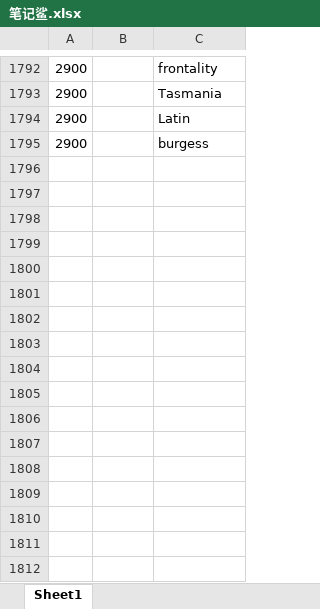
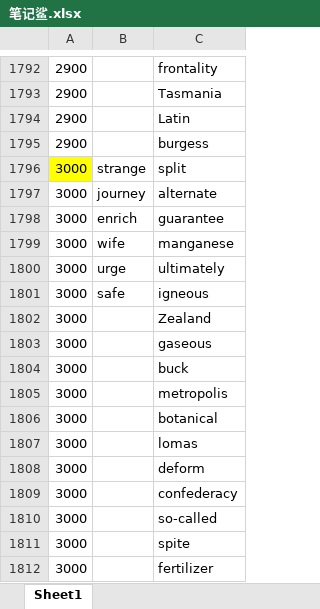
Before and after one commit to ambitiouschild/GitEnglish, an Excel workbook: 笔记鲨.xlsx, sheet Sheet1, drawn as a sheet; only a part is shown, gaps mark what is left out; values as stored, in another font and other column widths than the file's, no borders; the diff names each change by its address in the sheet, - before the commit and + after, or states it on an @@ line.

Commit message:
【笔记鲨】单词分类【3000】

```diff
--- a/笔记鲨.xlsx (sheet Sheet1)
+++ b/笔记鲨.xlsx (sheet Sheet1)
+row 1796: 3000 | strange | split
+row 1797: 3000 | journey | alternate
+row 1798: 3000 | enrich | guarantee
+row 1799: 3000 | wife | manganese
+row 1800: 3000 | urge | ultimately
+row 1801: 3000 | safe | igneous
+row 1802: 3000 |  | Zealand
+row 1803: 3000 |  | gaseous
+row 1804: 3000 |  | buck
+row 1805: 3000 |  | metropolis
+row 1806: 3000 |  | botanical
+row 1807: 3000 |  | lomas
+row 1808: 3000 |  | deform
+row 1809: 3000 |  | confederacy
+row 1810: 3000 |  | so-called
+row 1811: 3000 |  | spite
+row 1812: 3000 |  | fertilizer
```
